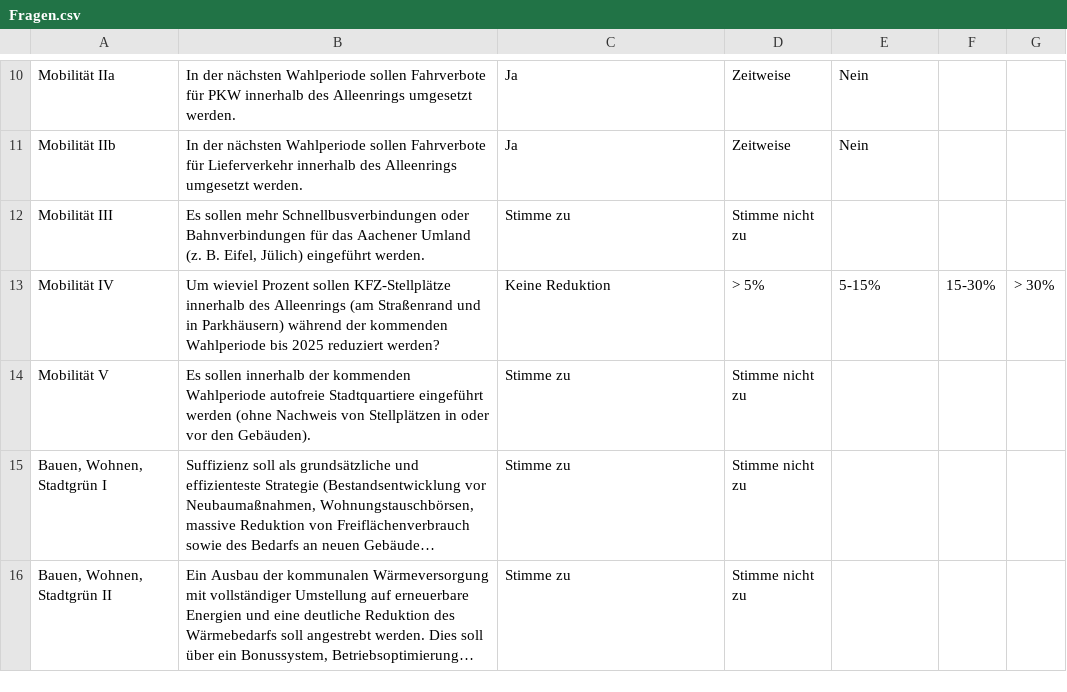
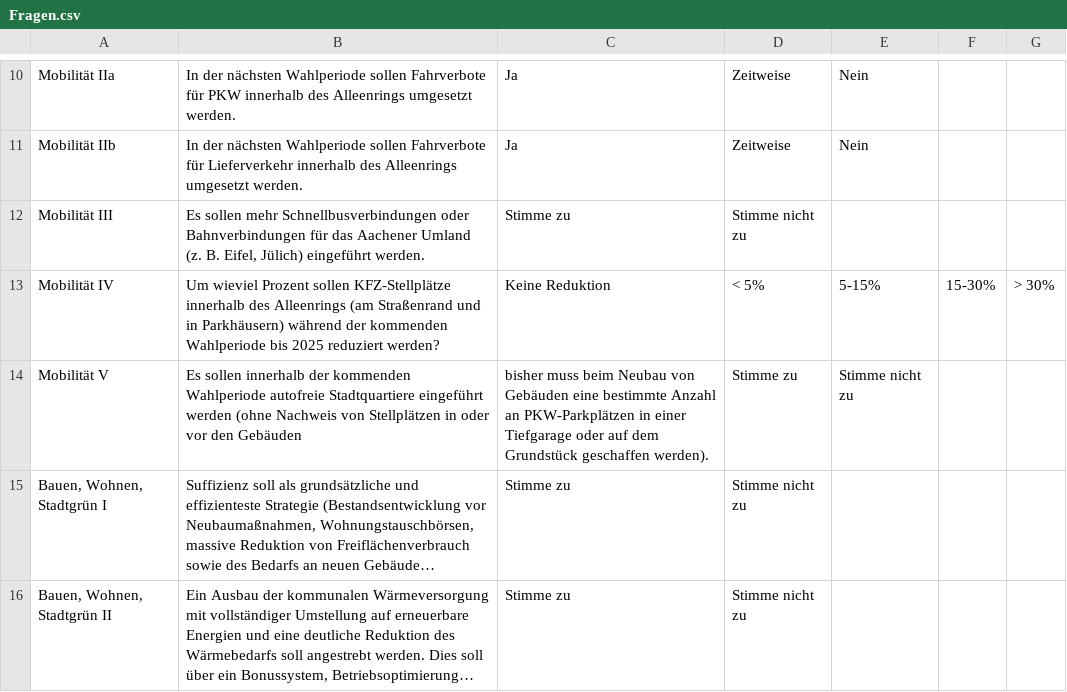
Before and after one commit to JohnboyJovi/Mat-O-Wahl-multiAnswer, a CSV file: data/Fragen.csv, drawn as a sheet; only a part is shown, gaps mark what is left out; long unchanged cells end in …; the diff names each change by its address in the sheet, - before the commit and + after, or states it on an @@ line.

Commit message:
update MobilitätIV and MobilitätV

```diff
--- a/data/Fragen.csv
+++ b/data/Fragen.csv
-D13: > 5%
+D13: < 5%
-B14: …vor den Gebäuden).
+B14: …vor den Gebäuden
-C14: Stimme zu
+C14: bisher muss beim Neubau von Gebäuden eine bestimmte Anzahl an PKW-Parkplätzen in einer Tiefgarage oder auf dem Grundstück geschaffen werden).
-D14: Stimme nicht zu
+D14: Stimme zu
-E14: (empty)
+E14: Stimme nicht zu
```
